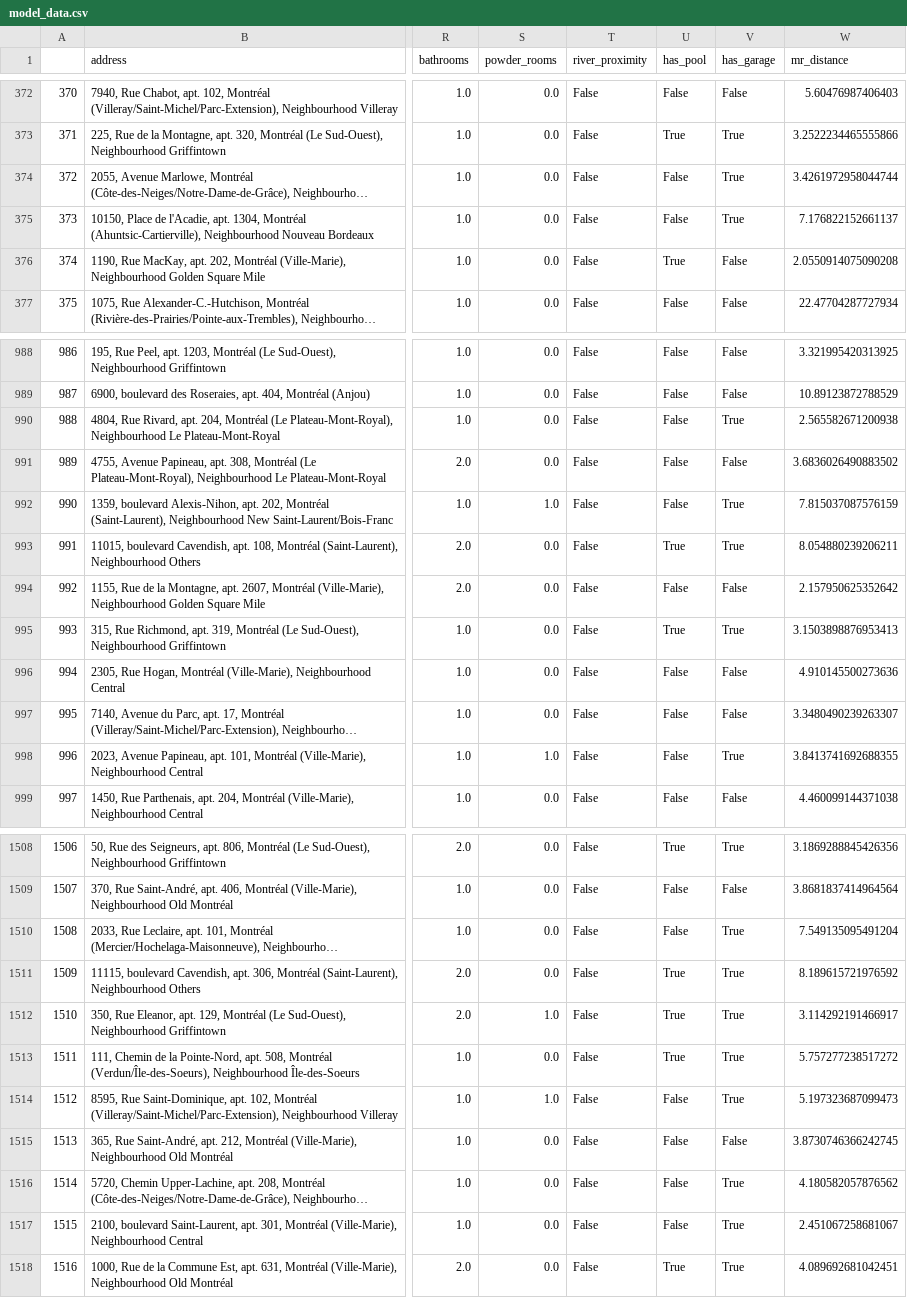
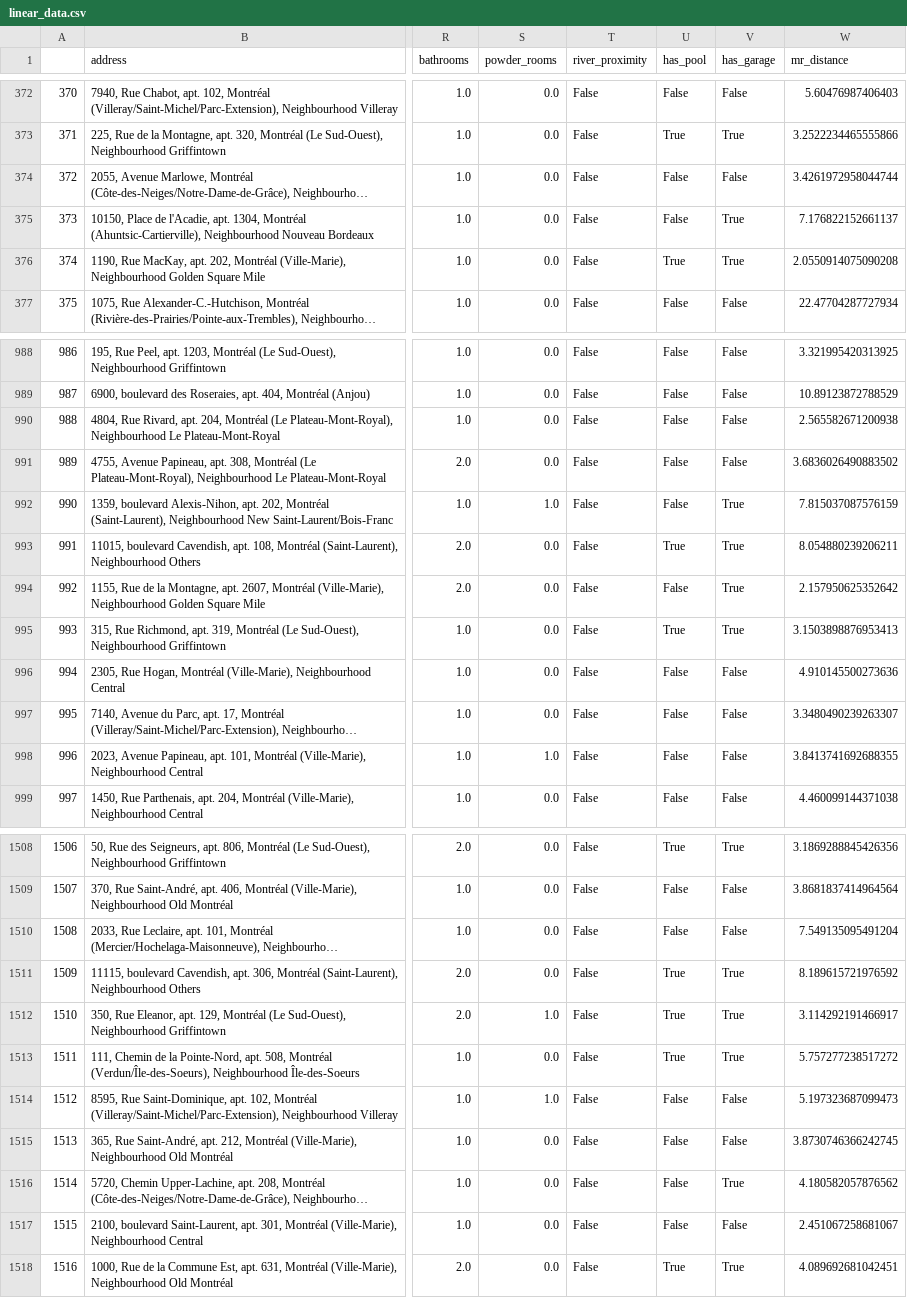
Before and after one commit to Jahnic/Portfolio, a CSV file: RealEstate/data/linear_data.csv (was RealEstate/data/model_data.csv), drawn as a sheet; only a part is shown, gaps mark what is left out; long unchanged cells end in …; the diff covers the shown part only; the diff names each change by its address in the sheet, - before the commit and + after, or states it on an @@ line.

```diff
--- a/RealEstate/data/model_data.csv
+++ b/RealEstate/data/linear_data.csv
-V374 (has_garage): True
+V374 (has_garage): False
-V376 (has_garage): False
+V376 (has_garage): True
-V990 (has_garage): True
+V990 (has_garage): False
-V994 (has_garage): False
+V994 (has_garage): True
-V998 (has_garage): True
+V998 (has_garage): False
-V1510 (has_garage): True
+V1510 (has_garage): False
-V1514 (has_garage): True
+V1514 (has_garage): False
-V1517 (has_garage): True
+V1517 (has_garage): False
```
Also changed, not shown: 128 edited cells elsewhere in this file, 4 other files.
